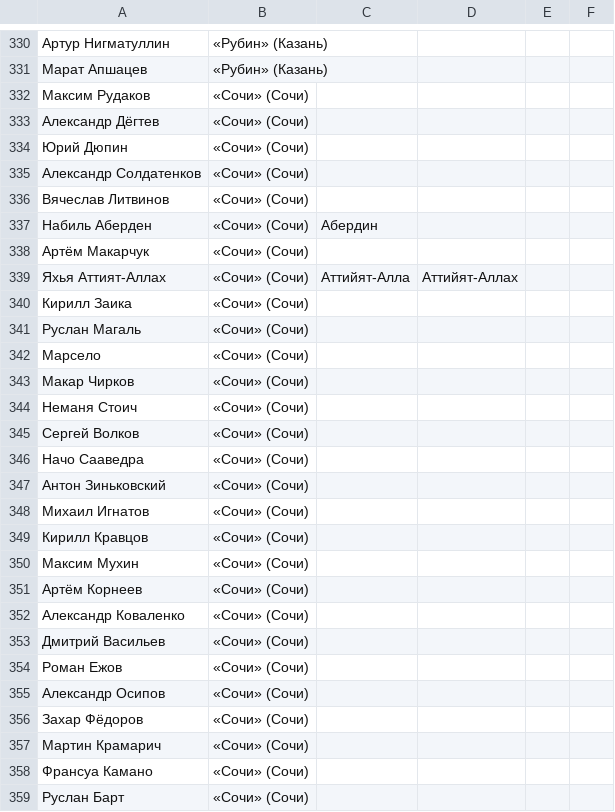
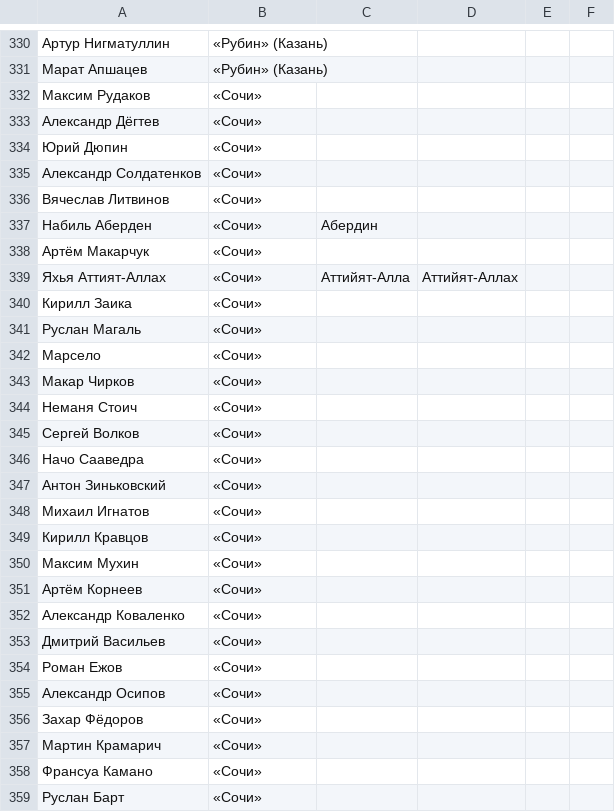
Before and after one commit to egor-belikov/tg-rplquizbot, a CSV file: players.csv, drawn as a sheet; only a part is shown, gaps mark what is left out; the diff covers the shown part only.

```diff
--- a/players.csv
+++ b/players.csv
@@ -331,29 +331,29 @@
 Марат Апшацев,«Рубин» (Казань),,,,
-Максим Рудаков,«Сочи» (Сочи),,,,
-Александр Дёгтев,«Сочи» (Сочи),,,,
-Юрий Дюпин,«Сочи» (Сочи),,,,
-Александр Солдатенков,«Сочи» (Сочи),,,,
-Вячеслав Литвинов,«Сочи» (Сочи),,,,
-Набиль Аберден,«Сочи» (Сочи),Абердин,,,
-Артём Макарчук,«Сочи» (Сочи),,,,
-Яхья Аттият-Аллах,«Сочи» (Сочи),Аттийят-Алла,Аттийят-Аллах,,
-Кирилл Заика,«Сочи» (Сочи),,,,
-Руслан Магаль,«Сочи» (Сочи),,,,
-Марсело,«Сочи» (Сочи),,,,
-Макар Чирков,«Сочи» (Сочи),,,,
-Неманя Стоич,«Сочи» (Сочи),,,,
-Сергей Волков,«Сочи» (Сочи),,,,
-Начо Сааведра,«Сочи» (Сочи),,,,
-Антон Зиньковский,«Сочи» (Сочи),,,,
-Михаил Игнатов,«Сочи» (Сочи),,,,
-Кирилл Кравцов,«Сочи» (Сочи),,,,
-Максим Мухин,«Сочи» (Сочи),,,,
-Артём Корнеев,«Сочи» (Сочи),,,,
-Александр Коваленко,«Сочи» (Сочи),,,,
-Дмитрий Васильев,«Сочи» (Сочи),,,,
-Роман Ежов,«Сочи» (Сочи),,,,
-Александр Осипов,«Сочи» (Сочи),,,,
-Захар Фёдоров,«Сочи» (Сочи),,,,
-Мартин Крамарич,«Сочи» (Сочи),,,,
-Франсуа Камано,«Сочи» (Сочи),,,,
-Руслан Барт,«Сочи» (Сочи),,,,
+Максим Рудаков,«Сочи»,,,,
+Александр Дёгтев,«Сочи»,,,,
+Юрий Дюпин,«Сочи»,,,,
+Александр Солдатенков,«Сочи»,,,,
+Вячеслав Литвинов,«Сочи»,,,,
+Набиль Аберден,«Сочи»,Абердин,,,
+Артём Макарчук,«Сочи»,,,,
+Яхья Аттият-Аллах,«Сочи»,Аттийят-Алла,Аттийят-Аллах,,
+Кирилл Заика,«Сочи»,,,,
+Руслан Магаль,«Сочи»,,,,
+Марсело,«Сочи»,,,,
+Макар Чирков,«Сочи»,,,,
+Неманя Стоич,«Сочи»,,,,
+Сергей Волков,«Сочи»,,,,
+Начо Сааведра,«Сочи»,,,,
+Антон Зиньковский,«Сочи»,,,,
+Михаил Игнатов,«Сочи»,,,,
+Кирилл Кравцов,«Сочи»,,,,
+Максим Мухин,«Сочи»,,,,
+Артём Корнеев,«Сочи»,,,,
+Александр Коваленко,«Сочи»,,,,
+Дмитрий Васильев,«Сочи»,,,,
+Роман Ежов,«Сочи»,,,,
+Александр Осипов,«Сочи»,,,,
+Захар Фёдоров,«Сочи»,,,,
+Мартин Крамарич,«Сочи»,,,,
+Франсуа Камано,«Сочи»,,,,
+Руслан Барт,«Сочи»,,,,
```
Also changed, not shown: 82 edited cells elsewhere in this file, 1 other file.
